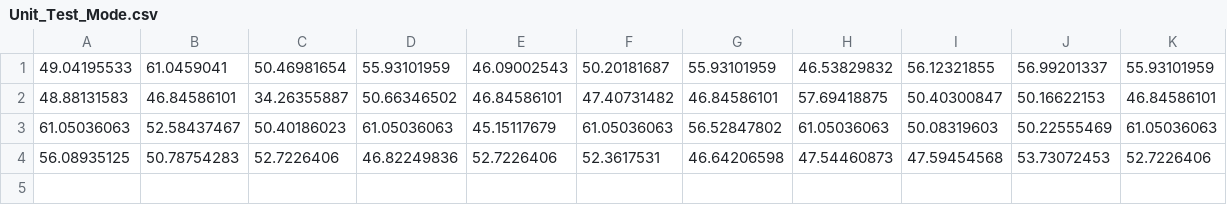
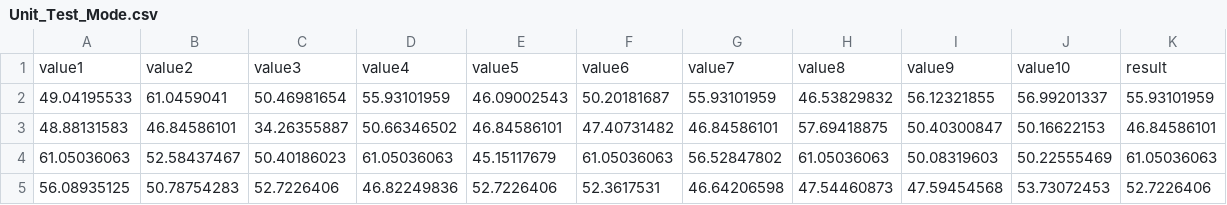
Before and after one commit to varshaahuja/ScientificCalculator, a CSV file: Unit_Test_Mode.csv, drawn as a sheet; the diff names each change by its address in the sheet, - before the commit and + after, or states it on an @@ line.

```diff
--- a/Unit_Test_Mode.csv
+++ b/Unit_Test_Mode.csv
+row 1: value1 | value2 | value3 | value4 | value5 | value6 | value7 | value8 | value9 | value10 | result
```
Also changed, not shown: Unit_Test_CI.csv, Unit_Test_Proportion.csv, 3 other files.
